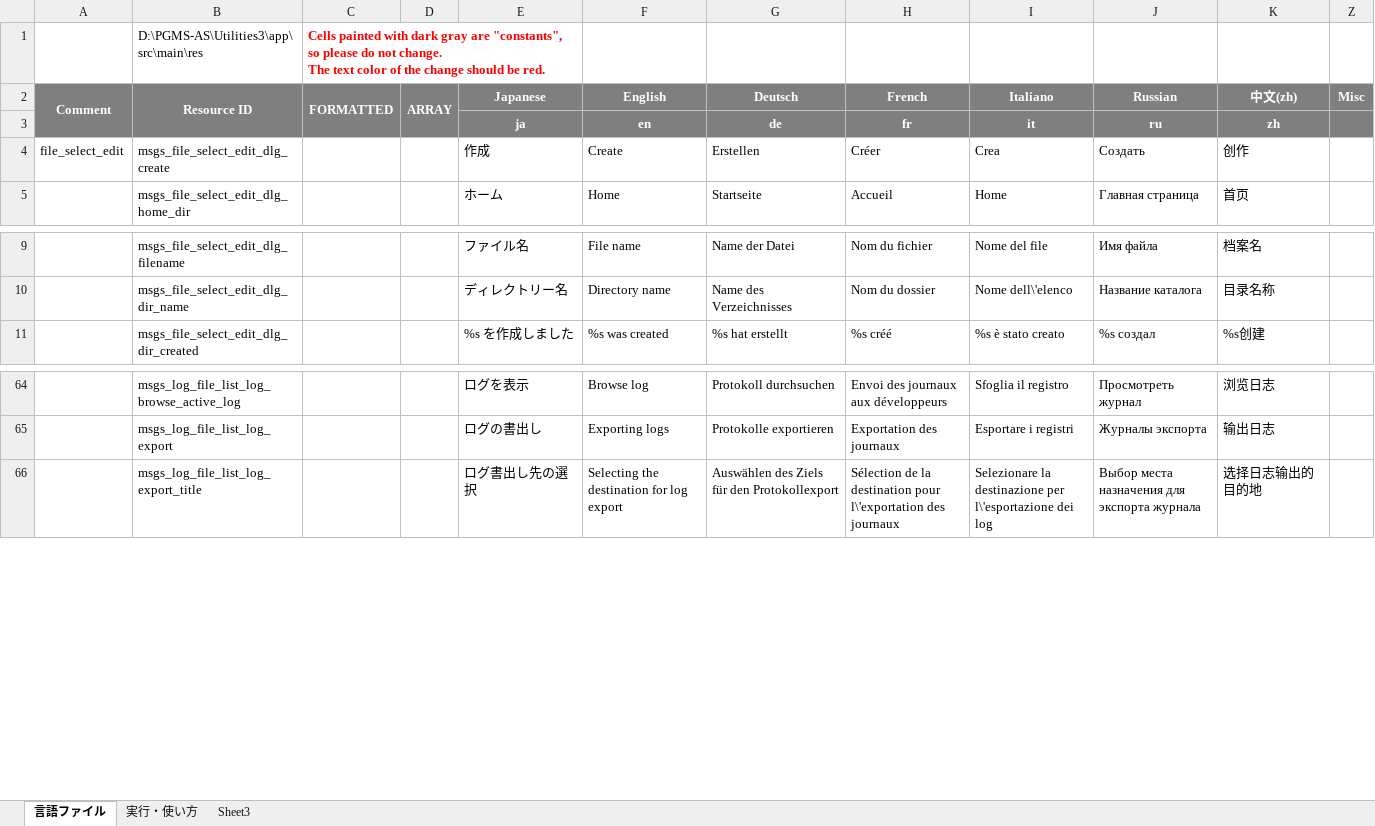
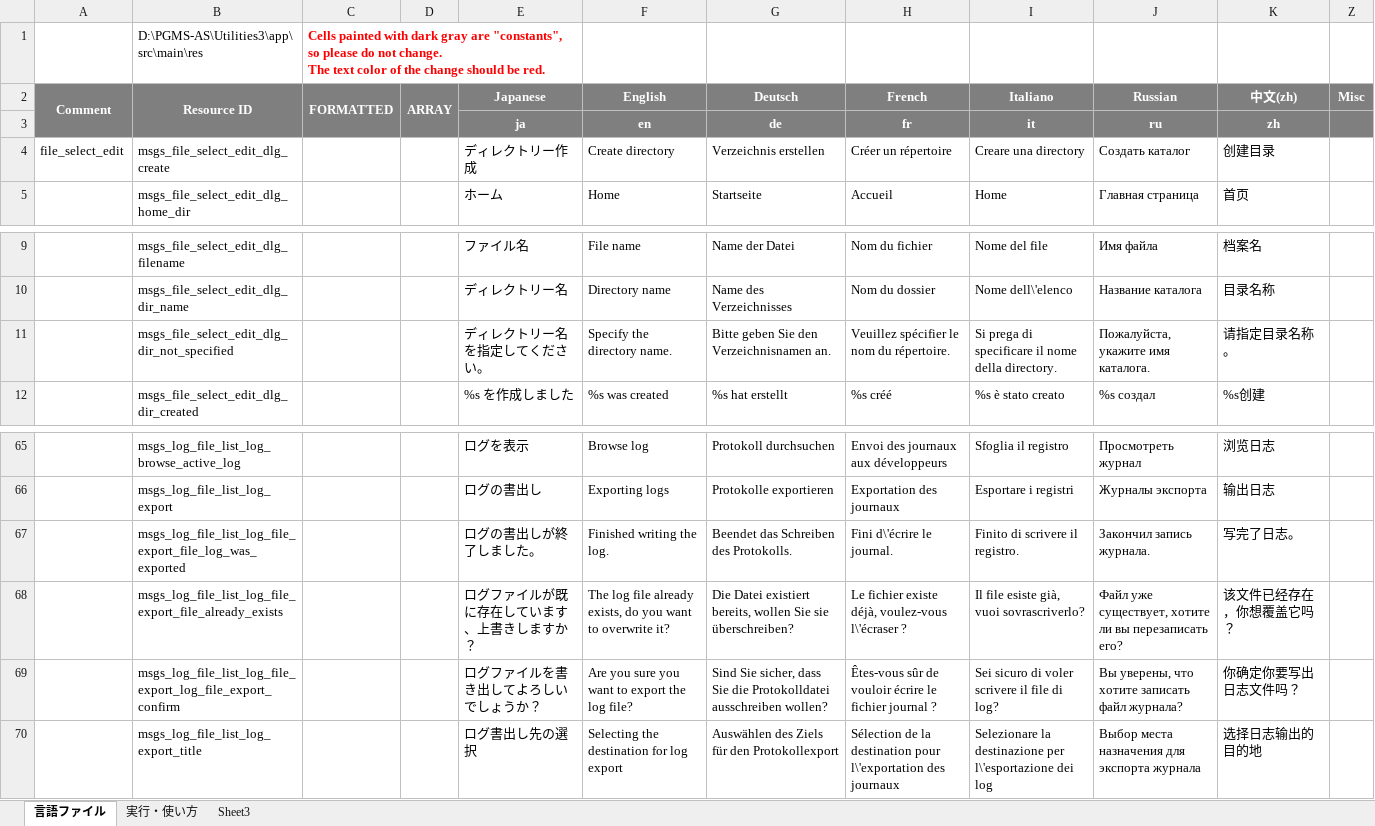
Before and after one commit to Sentaroh/Utilities3, an Excel workbook: message_translation_utilities3.xlsm, sheet 言語ファイル, drawn as a sheet; only a part is shown, gaps mark what is left out; values as stored, in another font and other column widths than the file's, no borders; charts and pictures not drawn; the diff names each change by its address in the sheet, - before the commit and + after, or states it on an @@ line.

```diff
--- a/message_translation_utilities3.xlsm (sheet 言語ファイル)
+++ b/message_translation_utilities3.xlsm (sheet 言語ファイル)
-E4 (Japanese): 作成
+E4 (Japanese): ディレクトリー作成
-F4 (English): Create
+F4 (English): Create directory
-G4 (Deutsch): Erstellen
+G4 (Deutsch): Verzeichnis erstellen
-H4 (French): Créer
+H4 (French): Créer un répertoire
-I4 (Italiano): Crea
+I4 (Italiano): Creare una directory
-J4 (Russian): Создать
+J4 (Russian): Создать каталог
-K4 (中文(zh)): 创作
+K4 (中文(zh)): 创建目录
+row 11:  | msgs_file_select_edit_dlg_dir_not_specified |  |  | ディレクトリー名を指定してください。 | Specify the directory name. | Bitte geben Sie den Verzeichnisnamen an. | Veuillez spécifier le nom du répertoire. | Si prega di specificare il nome della directory. | Пожалуйста, укажите имя каталога. | 请指定目录名称。
+row 67:  | msgs_log_file_list_log_file_export_file_log_was_exported |  |  | ログの書出しが終了しました。 | Finished writing the log. | Beendet das Schreiben des Protokolls. | Fini d\'écrire le journal. | Finito di scrivere il registro. | Закончил запись журнала. | 写完了日志。
+row 68:  | msgs_log_file_list_log_file_export_file_already_exists |  |  | ログファイルが既に存在しています、上書きしますか？ | The log file already exists, do you want to overwrite it? | Die Datei existiert bereits, wollen Sie sie überschreiben? | Le fichier existe déjà, voulez-vous l\'écraser ? | Il file esiste già, vuoi sovrascriverlo? | Файл уже существует, хотите ли вы перезаписать его? | 该文件已经存在，你想覆盖它吗？
+row 69:  | msgs_log_file_list_log_file_export_log_file_export_confirm |  |  | ログファイルを書き出してよろしいでしょうか？ | Are you sure you want to export the log file? | Sind Sie sicher, dass Sie die Protokolldatei ausschreiben wollen? | Êtes-vous sûr de vouloir écrire le fichier journal ? | Sei sicuro di voler scrivere il file di log? | Вы уверены, что хотите записать файл журнала? | 你确定你要写出日志文件吗？
```
Also changed, not shown: 20 other files.
